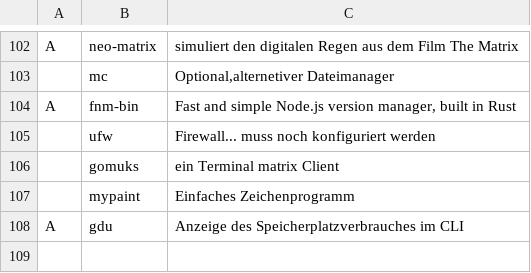
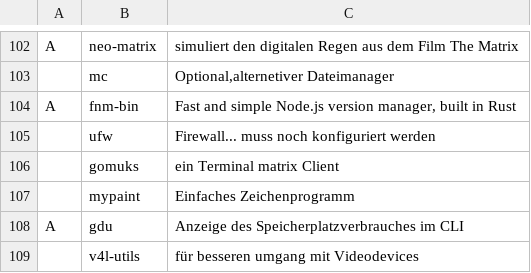
Before and after one commit to legymhueck/SARBS, a CSV file: progs.csv, drawn as a sheet; only a part is shown, gaps mark what is left out.

Commit message:
v4l-utils hinzugefügt

```diff
--- a/progs.csv
+++ b/progs.csv
@@ -108 +108,2 @@ A,fnm-bin,"Fast and simple Node.js version manager, built in Rust"
 A,gdu,"Anzeige des Speicherplatzverbrauches im CLI"
+,v4l-utils,"für besseren umgang mit Videodevices"
```
Also changed, not shown: 1 other file.
